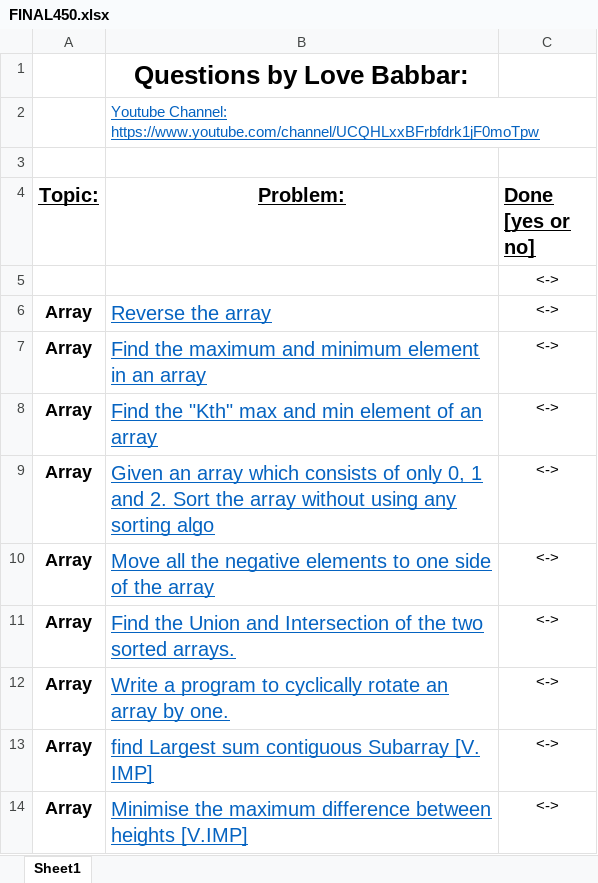
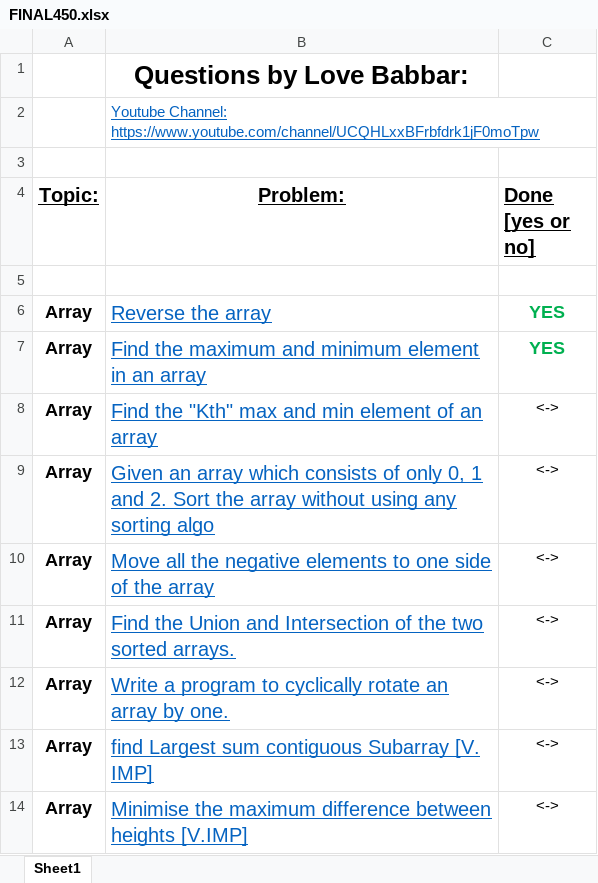
Before and after one commit to AdityaSolanki189/Cpp-Projects, an Excel workbook: 450_DSA_Questions/FINAL450.xlsx, sheet Sheet1, drawn as a sheet; only a part is shown; values as stored, in another font and other column widths than the file's, no borders; the diff names each change by its address in the sheet, - before the commit and + after, or states it on an @@ line.

```diff
--- a/450_DSA_Questions/FINAL450.xlsx (sheet Sheet1)
+++ b/450_DSA_Questions/FINAL450.xlsx (sheet Sheet1)
-C5 (Done [yes or no]): <->
+C5 (Done [yes or no]): (empty)
-C6:C7 (Done [yes or no]): <->
+C6:C7 (Done [yes or no]): YES
@@ C6:C7 bold: off → on, text colour: black → #00B050, text size: larger @@
```
Also changed, not shown: 4 other files.
